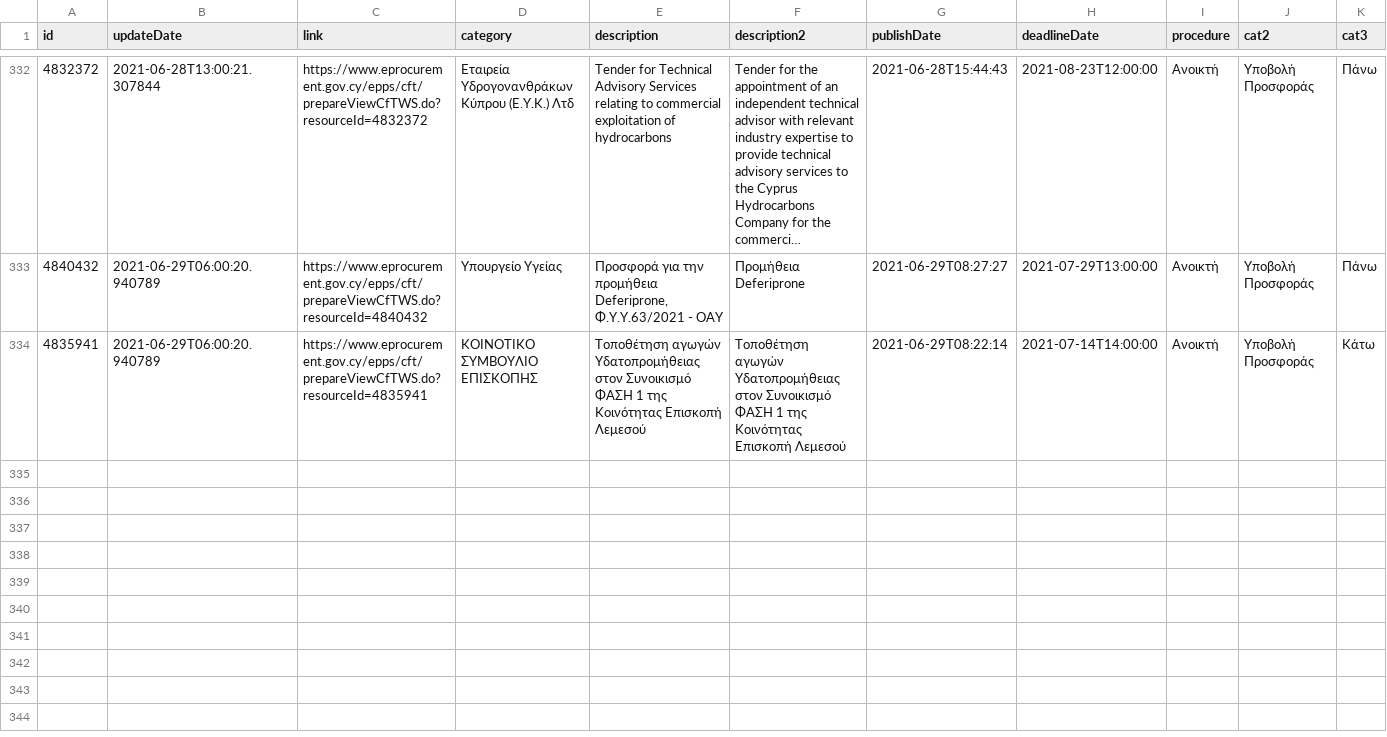
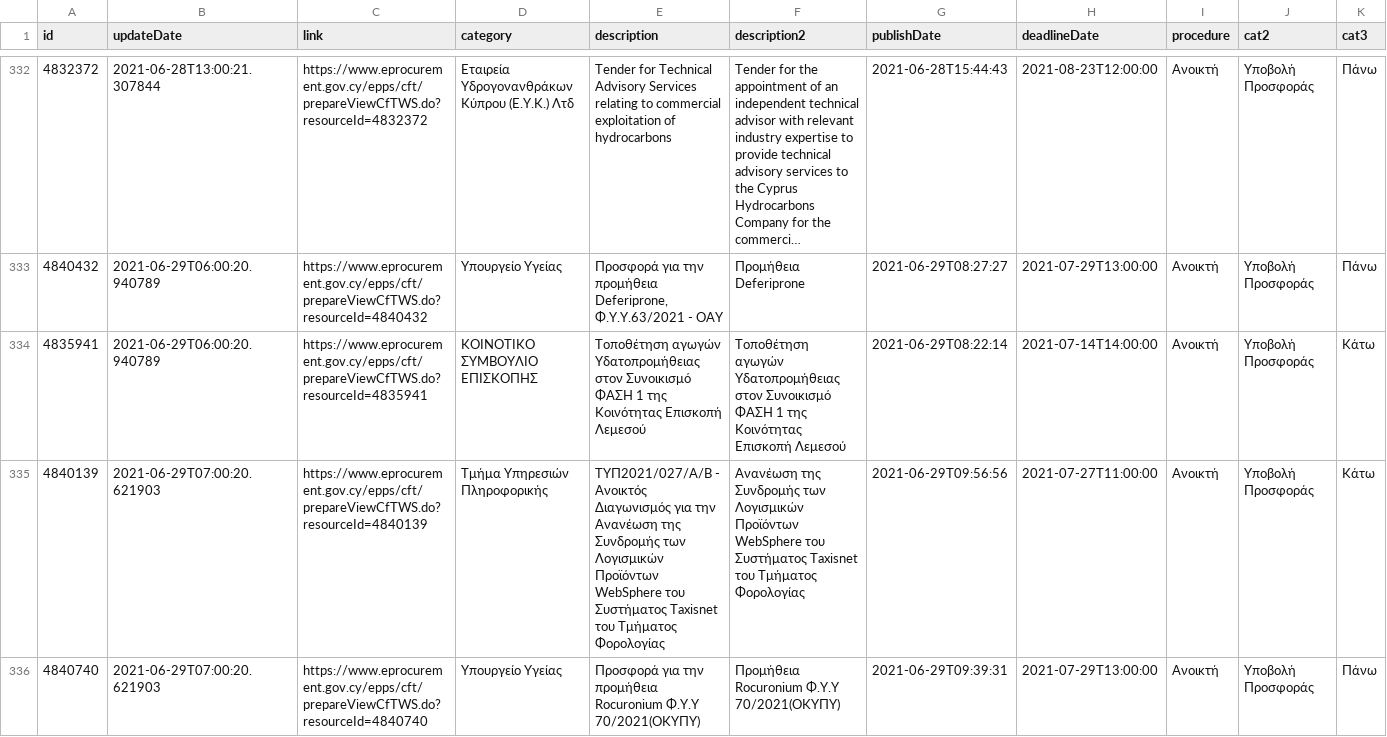
Before and after one commit to kapiosk/eprocurement, a CSV file: eproc.csv, drawn as a sheet; only a part is shown, gaps mark what is left out; long unchanged cells end in …; rows hold the shown columns only; the diff names each change by its address in the sheet, - before the commit and + after, or states it on an @@ line.

Commit message:
bot

```diff
--- a/eproc.csv
+++ b/eproc.csv
+row 335: 4840139 | 2021-06-29T07:00:20.621903 | https://www.eprocurement.gov.cy/epps/cft/prepareViewCfTWS.do?resourceId=4840139 | Τμήμα Υπηρεσιών Πληροφορικής | ΤΥΠ2021/027/Α/Β - Ανοικτός Διαγωνισμός για την Ανανέωση της Συνδρομής των Λογισμικών Προϊόντων WebSphere του Συστήματος Taxisnet του Τμήματος Φορολογίας | Ανανέωση της Συνδρομής των Λογισμικών Προϊόντων WebSphere του Συστήματος Taxisnet του Τμήματος Φορολογίας | 2021-06-29T09:56:56 | 2021-07-27T11:00:00 | Ανοικτή | Υποβολή Προσφοράς | Κάτω
+row 336: 4840740 | 2021-06-29T07:00:20.621903 | https://www.eprocurement.gov.cy/epps/cft/prepareViewCfTWS.do?resourceId=4840740 | Υπουργείο Υγείας | Προσφορά για την προμήθεια Rocuronium Φ.Υ.Υ 70/2021(ΟΚΥΠΥ) | Προμήθεια Rocuronium Φ.Υ.Υ 70/2021(ΟΚΥΠΥ) | 2021-06-29T09:39:31 | 2021-07-29T13:00:00 | Ανοικτή | Υποβολή Προσφοράς | Πάνω
```
